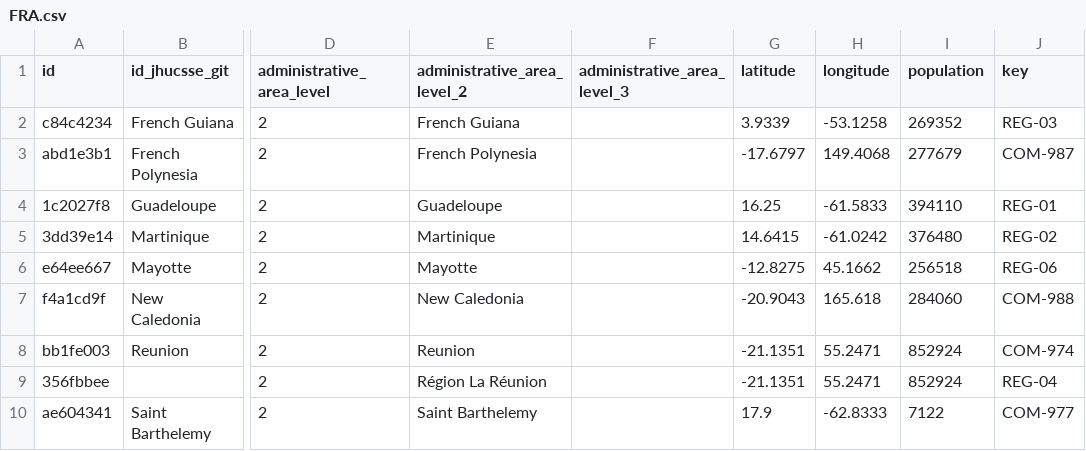
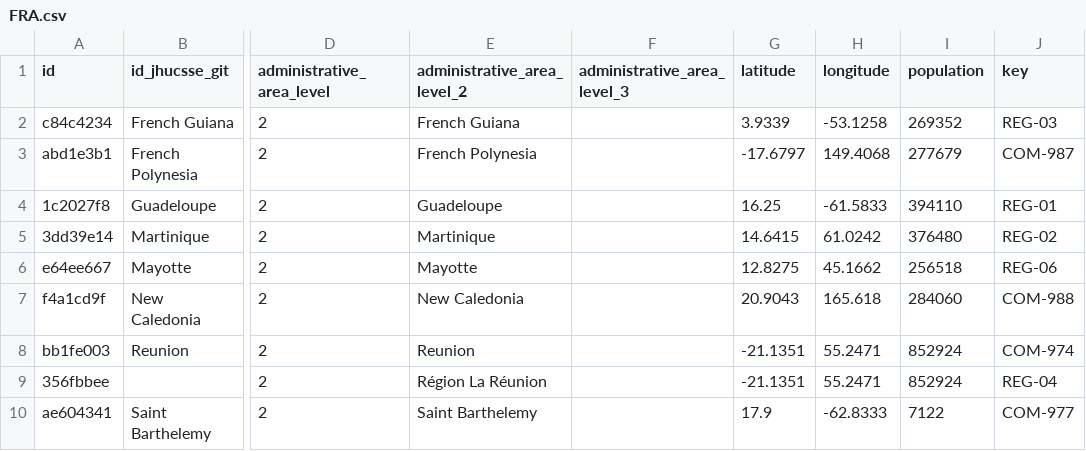
Before and after one commit to covid19datahub/COVID19, a CSV file: inst/extdata/db/FRA.csv, drawn as a sheet; only a part is shown, gaps mark what is left out; the diff names each change by its address in the sheet, - before the commit and + after, or states it on an @@ line.

Commit message:
Update FRA.csv

```diff
--- a/inst/extdata/db/FRA.csv
+++ b/inst/extdata/db/FRA.csv
-H5 (longitude): -61.0242
+H5 (longitude): 61.0242
-G6 (latitude): -12.8275
+G6 (latitude): 12.8275
-G7 (latitude): -20.9043
+G7 (latitude): 20.9043
```
